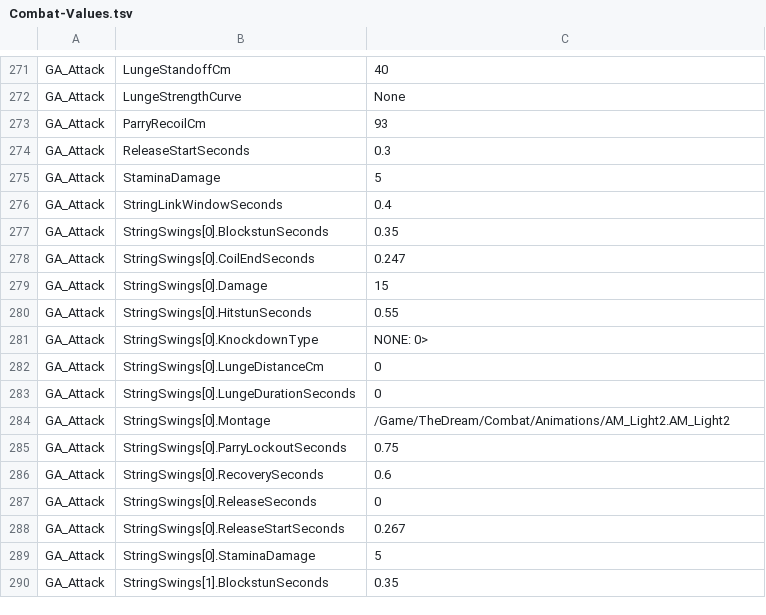
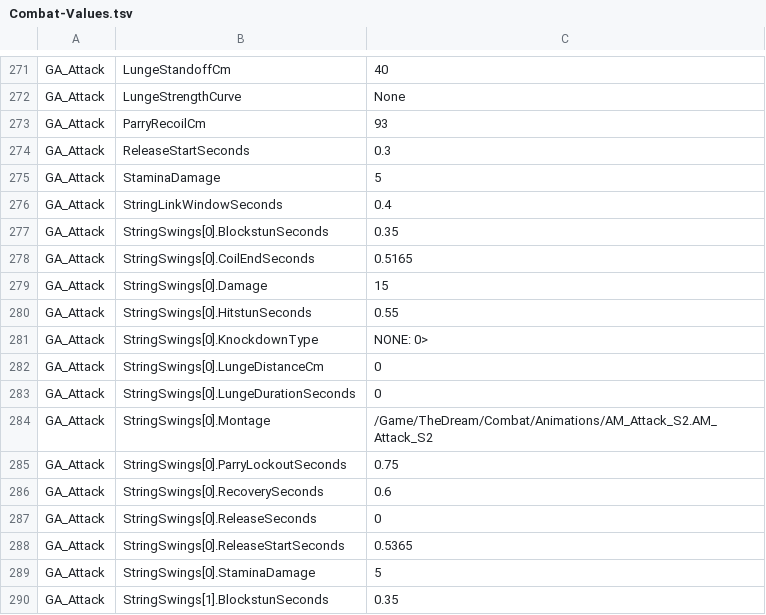
Before and after one commit to Ronguat/TheDream, a TSV file: Docs/Combat-Values.tsv, drawn as a sheet; only a part is shown, gaps mark what is left out.

```diff
--- a/Docs/Combat-Values.tsv
+++ b/Docs/Combat-Values.tsv
@@ -277,3 +277,3 @@ GA_Attack	StringLinkWindowSeconds	0.4
 GA_Attack	StringSwings[0].BlockstunSeconds	0.35
-GA_Attack	StringSwings[0].CoilEndSeconds	0.247
+GA_Attack	StringSwings[0].CoilEndSeconds	0.5165
 GA_Attack	StringSwings[0].Damage	15
@@ -283,3 +283,3 @@ GA_Attack	StringSwings[0].LungeDistanceCm	0
 GA_Attack	StringSwings[0].LungeDurationSeconds	0
-GA_Attack	StringSwings[0].Montage	/Game/TheDream/Combat/Animations/AM_Light2.AM_Light2
+GA_Attack	StringSwings[0].Montage	/Game/TheDream/Combat/Animations/AM_Attack_S2.AM_Attack_S2
 GA_Attack	StringSwings[0].ParryLockoutSeconds	0.75
@@ -287,3 +287,3 @@ GA_Attack	StringSwings[0].RecoverySeconds	0.6
 GA_Attack	StringSwings[0].ReleaseSeconds	0
-GA_Attack	StringSwings[0].ReleaseStartSeconds	0.267
+GA_Attack	StringSwings[0].ReleaseStartSeconds	0.5365
 GA_Attack	StringSwings[0].StaminaDamage	5
```
Also changed, not shown: 3 other files.
